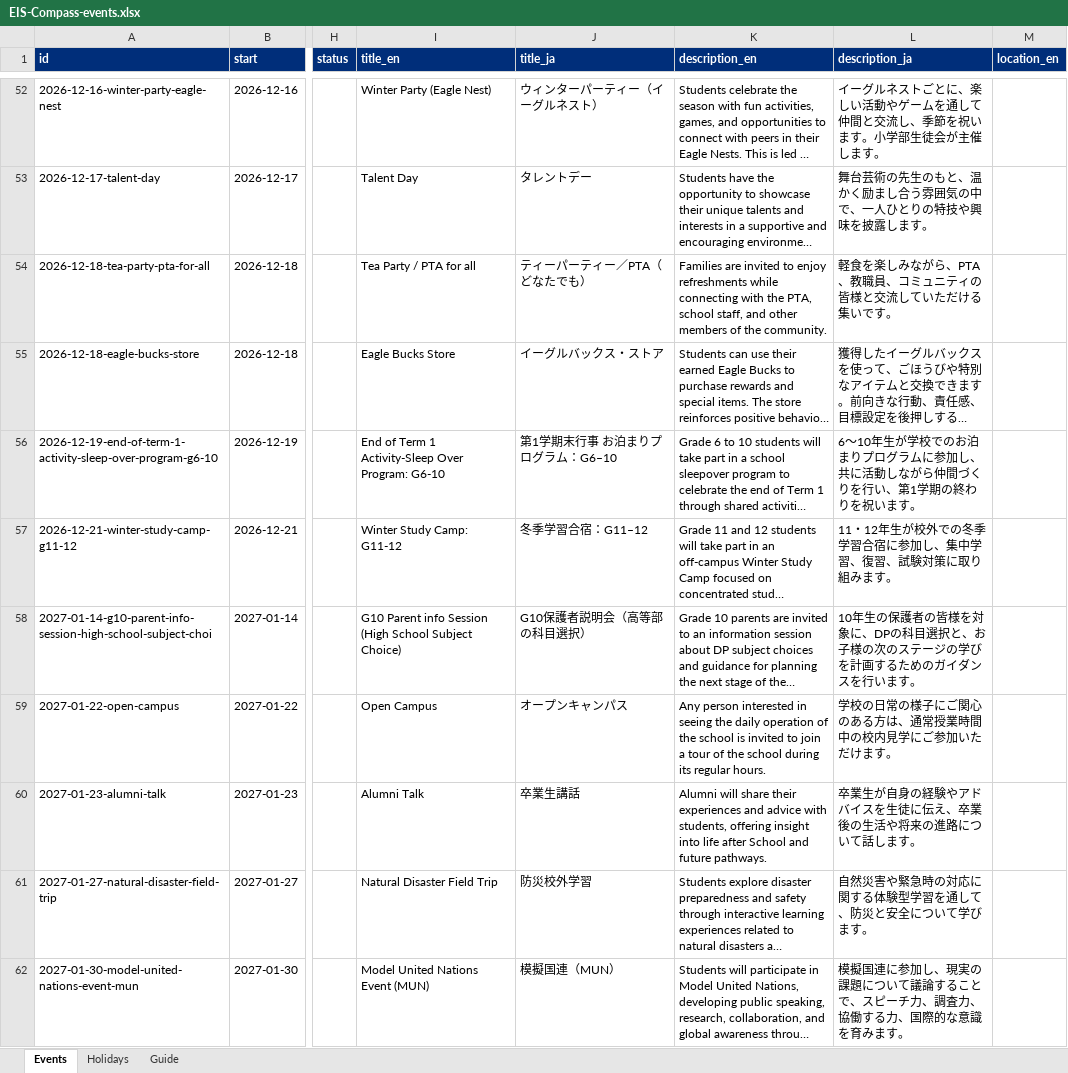
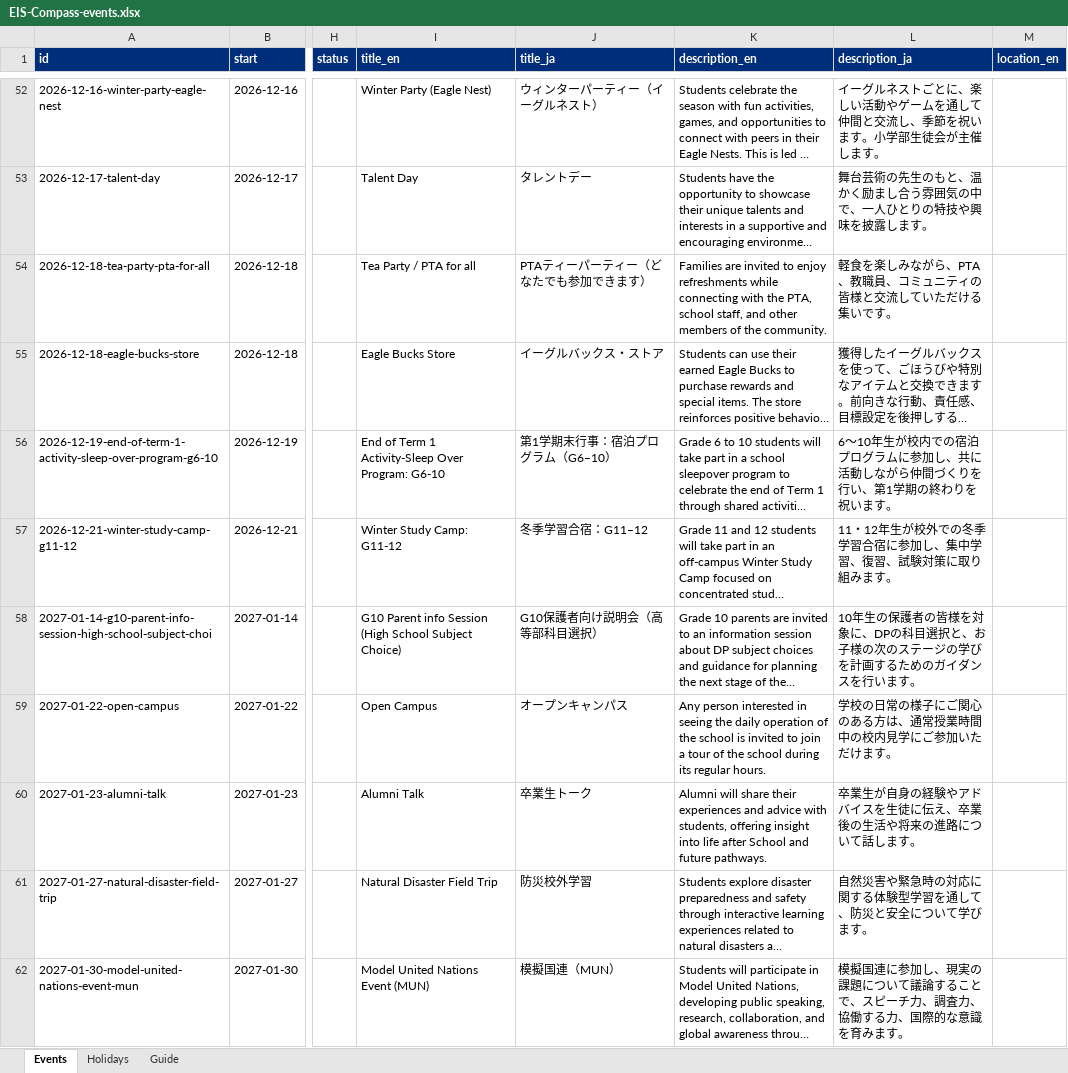
Before and after one commit to b69s/eis-compass, an Excel workbook: admin/EIS-Compass-events.xlsx, sheet Events, drawn as a sheet; only a part is shown, gaps mark what is left out; long unchanged cells end in …; values as stored, in another font and other column widths than the file's, no borders; the diff covers the shown part only; the diff names each change by its address in the sheet, - before the commit and + after, or states it on an @@ line.

```diff
--- a/admin/EIS-Compass-events.xlsx (sheet Events)
+++ b/admin/EIS-Compass-events.xlsx (sheet Events)
-J54 (title_ja): ティーパーティー／PTA（どなたでも）
+J54 (title_ja): PTAティーパーティー（どなたでも参加できます）
-J56 (title_ja): 第1学期末行事 お泊まりプログラム：G6–10
+J56 (title_ja): 第1学期末行事：宿泊プログラム（G6–10）
-L56 (description_ja): …10年生が学校でのお泊まりプログラ…
+L56 (description_ja): …10年生が校内での宿泊プログラ…
-J58 (title_ja): G10保護者説明会（高等部の科目選択）
+J58 (title_ja): G10保護者向け説明会（高等部科目選択）
-J60 (title_ja): 卒業生講話
+J60 (title_ja): 卒業生トーク
```
Also changed, not shown: 33 edited cells elsewhere in this sheet, 9 other files.
